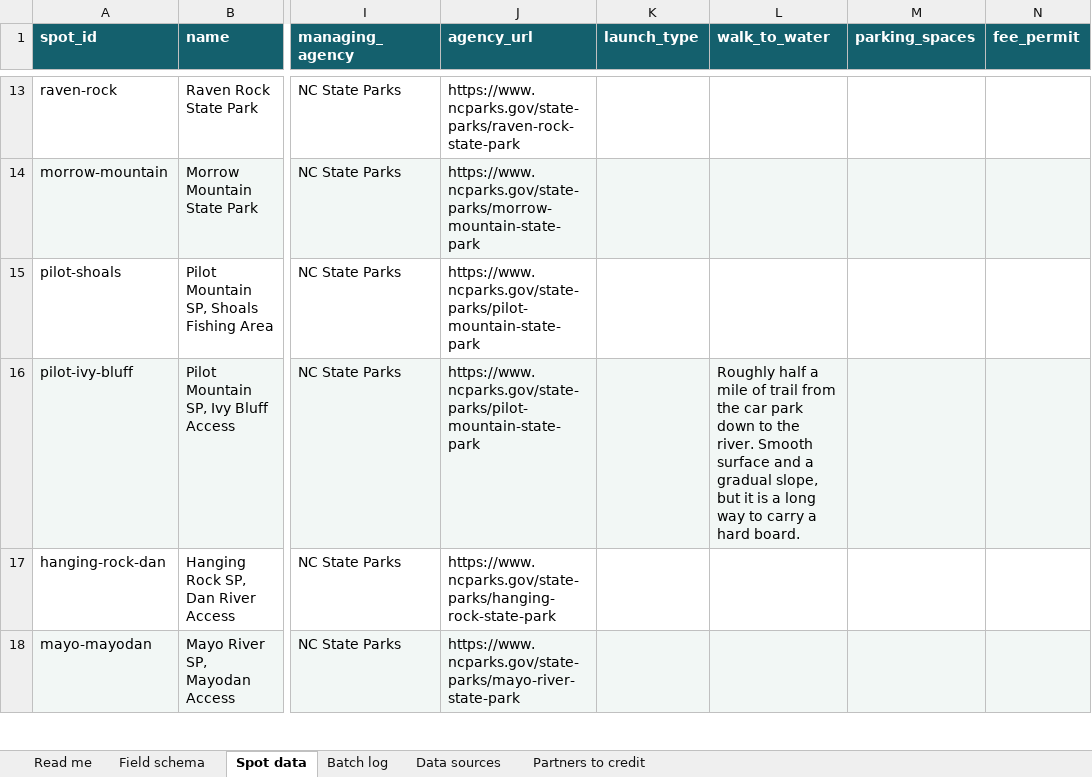
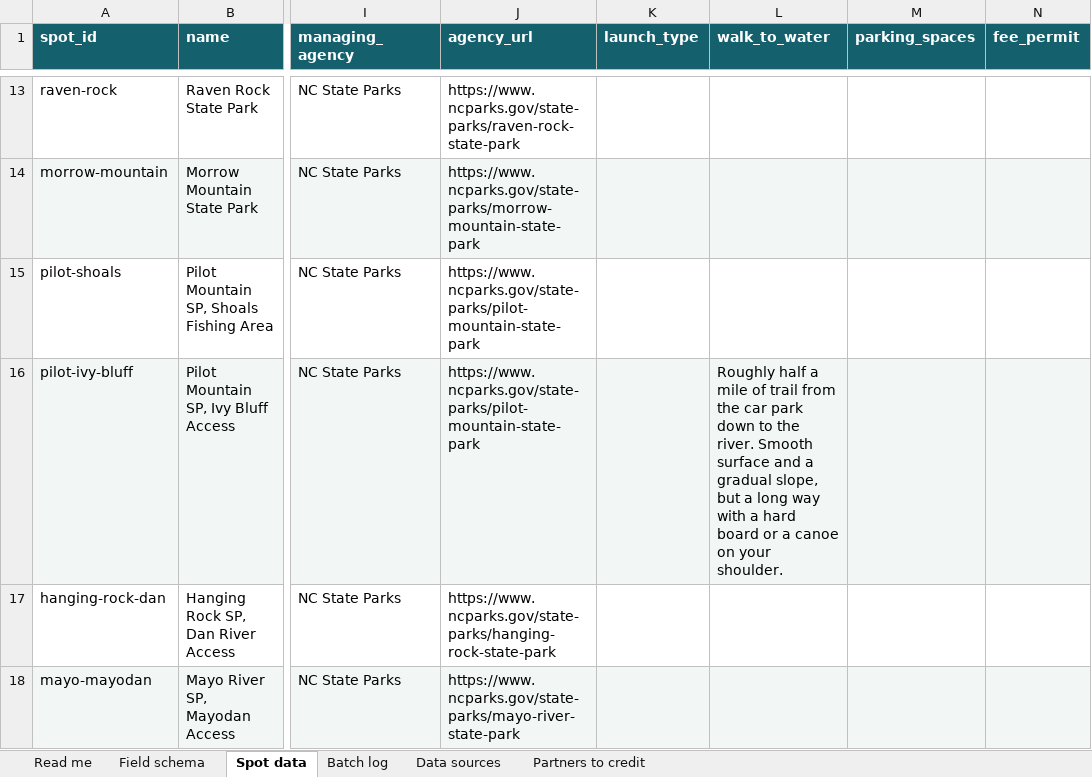
Before and after one commit to cmnordt-collab/put-in, an Excel workbook: put-in-v1-data.xlsx, sheet Spot data, drawn as a sheet; only a part is shown, gaps mark what is left out; values as stored, in another font and other column widths than the file's, no borders; the diff covers the shown part only; the diff names each change by its address in the sheet, - before the commit and + after, or states it on an @@ line.

```diff
--- a/put-in-v1-data.xlsx (sheet Spot data)
+++ b/put-in-v1-data.xlsx (sheet Spot data)
-L16 (walk_to_water): …slope, but it is a long way to carry a hard board.
+L16 (walk_to_water): …slope, but a long way with a hard board or a canoe on your shoulder.
```
Also changed, not shown: 43 added rows and 2 edited cells elsewhere in this sheet, sheet Batch log, 1 other file.
